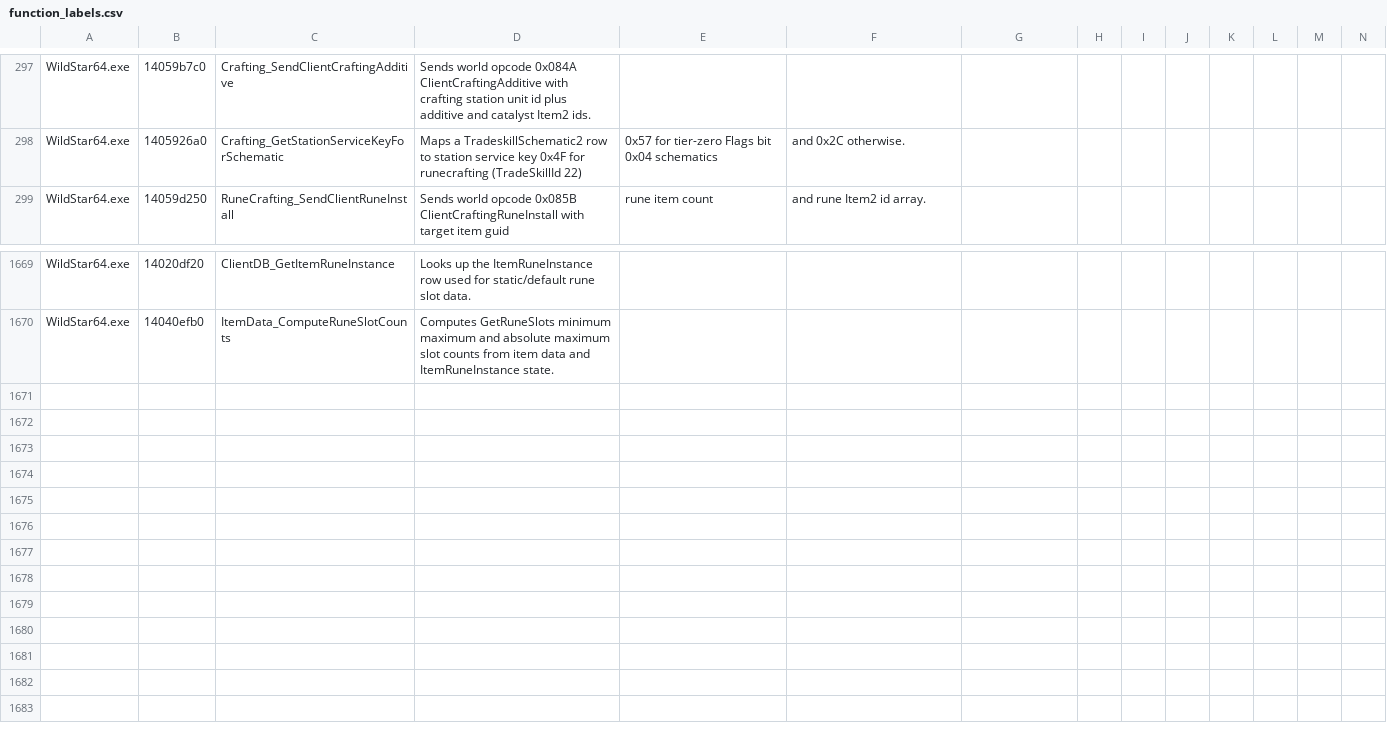
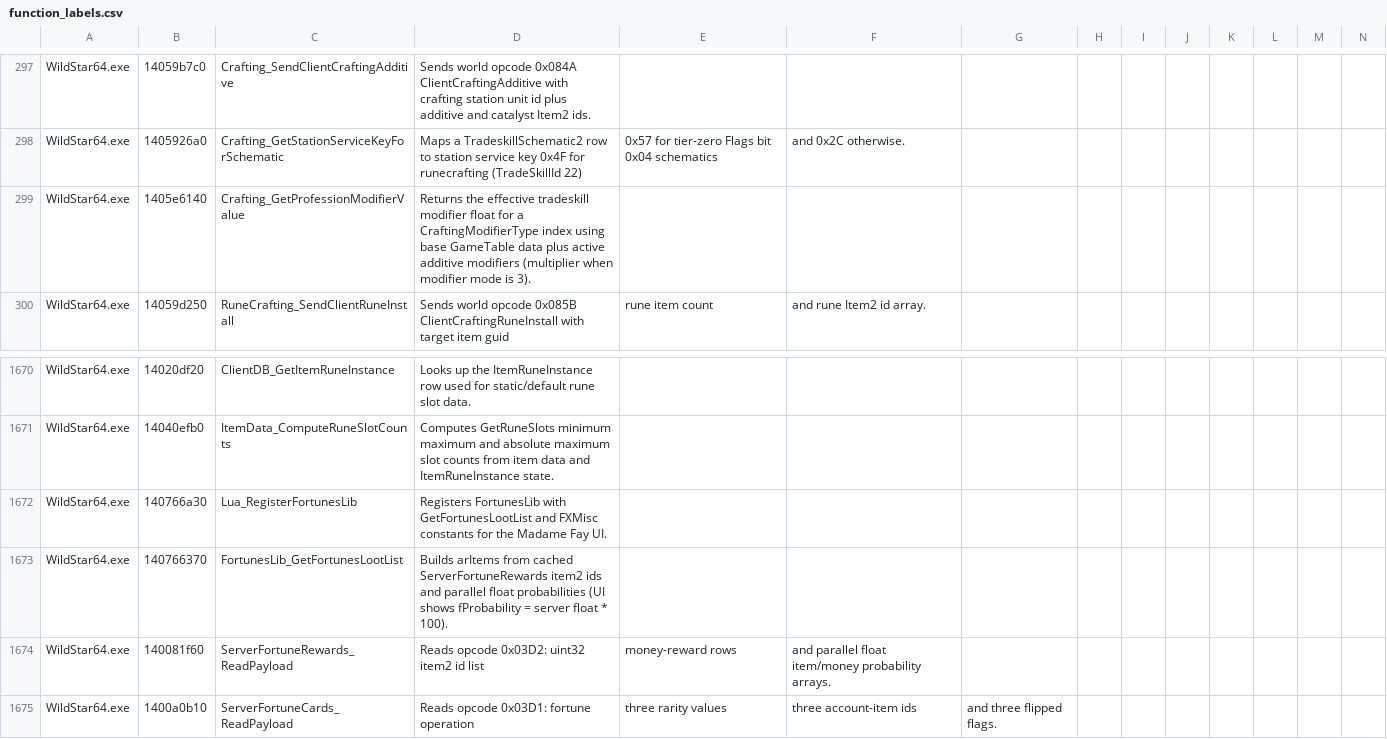
Before and after one commit to BankaiNoJutsu/NexusForever, a CSV file: Decomp/Analysis/function_labels.csv, drawn as a sheet; only a part is shown, gaps mark what is left out; rows hold the shown columns only; the diff names each change by its address in the sheet, - before the commit and + after, or states it on an @@ line.

Commit message:
Commit evidence-backed matching validation and labels
Extract the replacement-search request checks into MatchingLookingForReplacementsValidation and reuse them from both 0x05D5 and 0x0602 handlers. This keeps the runtime on the mapped client-request boundary only: in-progress match membership is validated, the native role-mask 0..2 is enforced, and no server backfill or merge behavior is introduced.

Add focused coverage for the zero-value ServerRaidQueueStatus compatibility packet emitted with raid-info responses, and rename the old role-mask test to follow the shared validation helper.

Record direct native evidence in function_labels.csv for Crafting_GetProfessionModifierValue, Lua_RegisterFortunesLib, FortunesLib_GetFortunesLootList, ServerFortuneRewards_ReadPayload, and ServerFortuneCards_ReadPayload, and update the entity-aux roadmap plus matching status note to reflect the evidence-backed state.

Verification on the isolated staged subset: solution build passed; focused MatchingLookingForReplacementsValidationTests and ClientRaidInfoRequestHandlerTests passed.

```diff
--- a/Decomp/Analysis/function_labels.csv
+++ b/Decomp/Analysis/function_labels.csv
+row 299: WildStar64.exe | 1405e6140 | Crafting_GetProfessionModifierValue | Returns the effective tradeskill modifier float for a CraftingModifierType index using base GameTable data plus active additive modifiers (multiplier when modifier mode is 3).
+row 1672: WildStar64.exe | 140766a30 | Lua_RegisterFortunesLib | Registers FortunesLib with GetFortunesLootList and FXMisc constants for the Madame Fay UI.
+row 1673: WildStar64.exe | 140766370 | FortunesLib_GetFortunesLootList | Builds arItems from cached ServerFortuneRewards item2 ids and parallel float probabilities (UI shows fProbability = server float * 100).
+row 1674: WildStar64.exe | 140081f60 | ServerFortuneRewards_ReadPayload | Reads opcode 0x03D2: uint32 item2 id list | money-reward rows | and parallel float item/money probability arrays.
+row 1675: WildStar64.exe | 1400a0b10 | ServerFortuneCards_ReadPayload | Reads opcode 0x03D1: fortune operation | three rarity values | three account-item ids | and three flipped flags.
```
Also changed, not shown: 7 other files.
